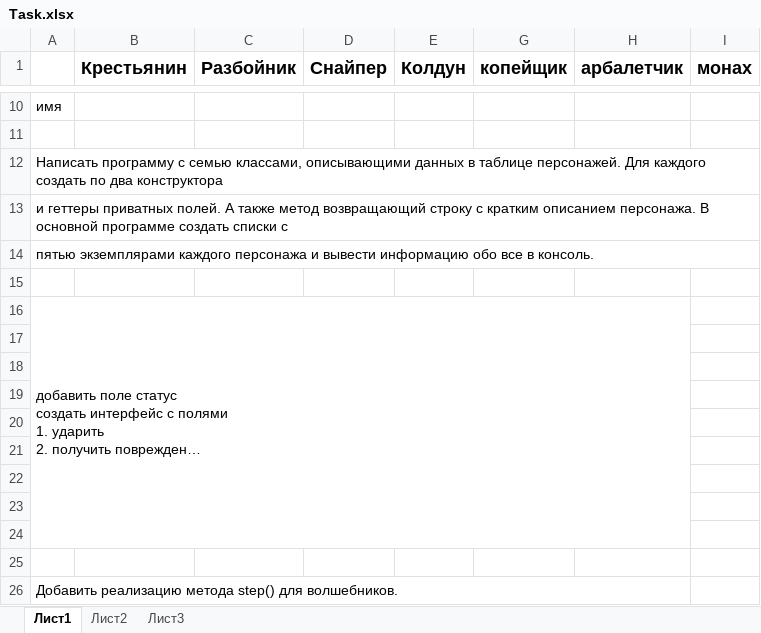
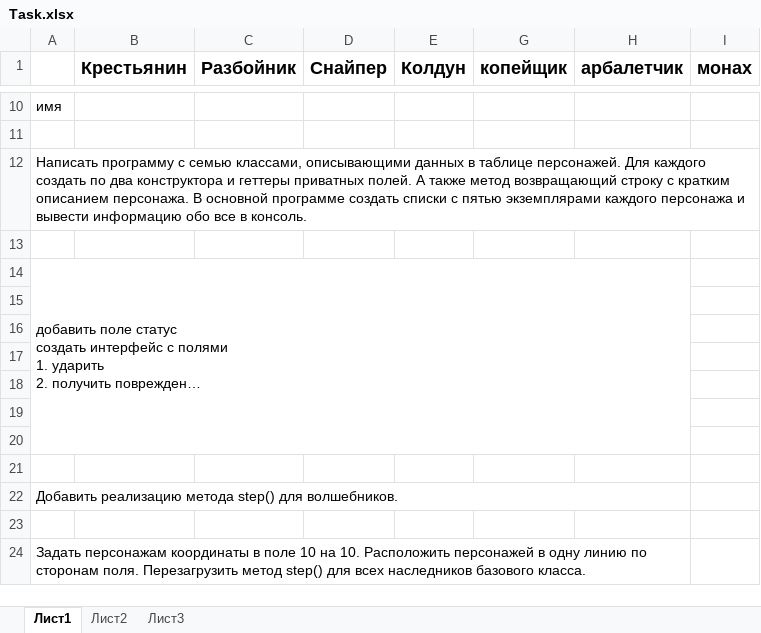
Before and after one commit to ILYA-NASA/Software_design, an Excel workbook: Home_01/Task.xlsx, sheet Лист1, drawn as a sheet; only a part is shown, gaps mark what is left out; long unchanged cells end in …; values as stored, in another font and other column widths than the file's, no borders; removed rows and columns are numbered as before the commit, all else as after; the diff names each change by its address in the sheet, - before the commit and + after, or states it on an @@ line.

Commit message:
задание четвертого семинара

```diff
--- a/Home_01/Task.xlsx (sheet Лист1)
+++ b/Home_01/Task.xlsx (sheet Лист1)
-A12: …два конструктора
+A12: …два конструктора и геттеры приватных полей. А также метод возвращающий строку с кратким описанием персонажа. В основной программе создать списки с пятью экземплярами каждого персонажа и вывести информацию обо все в консоль.
-row 13: и геттеры приватных полей. А также метод возвращающий строку с кратким описанием персонажа. В основной программе создать списки с
-row 14: пятью экземплярами каждого персонажа и вывести информацию обо все в консоль.
-A16:H24 merged
+A14:H20 merged
+row 22: Добавить реализацию метода step() для волшебников.
-row 25: (empty)
-A24: Добавить реализацию метода step() для волшебников.
+A24: Задать персонажам координаты в поле 10 на 10. Расположить персонажей в одну линию по сторонам поля. Перезагрузить метод step() для всех наследников базового класса.
```
